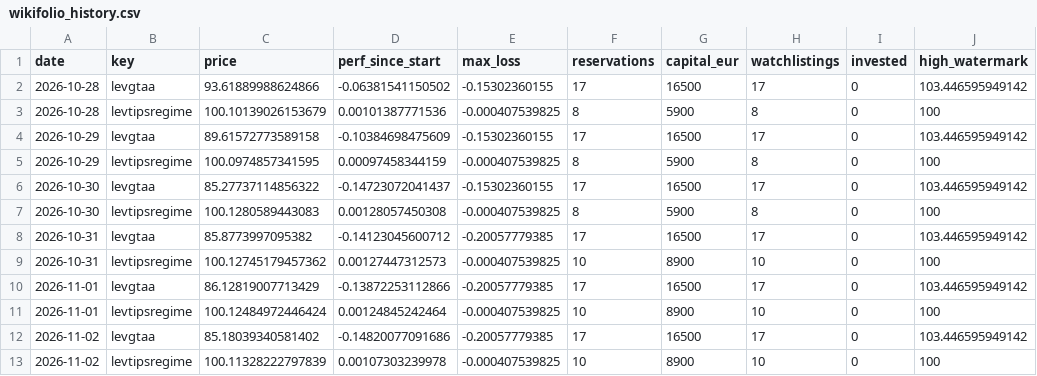
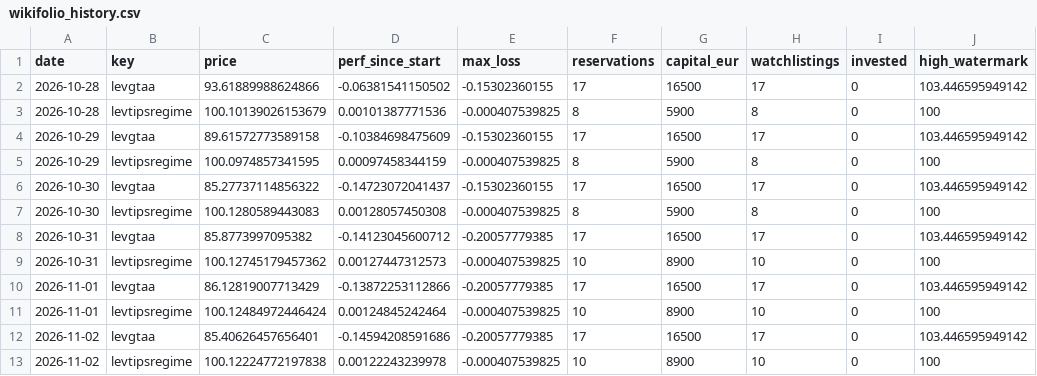
Before and after one commit to Sin3qz/Strategies-dashboard, a CSV file: data/wikifolio_history.csv, drawn as a sheet.

```diff
--- a/data/wikifolio_history.csv
+++ b/data/wikifolio_history.csv
@@ -11,3 +11,3 @@ date,key,price,perf_since_start,max_loss,reservations,capital_eur,watchlistings,
 2026-11-01,levtipsregime,100.12484972446424,0.00124845242464,-0.000407539825,10,8900,10,0,100
-2026-11-02,levgtaa,85.18039340581402,-0.14820077091686,-0.20057779385,17,16500,17,0,103.446595949142
-2026-11-02,levtipsregime,100.11328222797839,0.00107303239978,-0.000407539825,10,8900,10,0,100
+2026-11-02,levgtaa,85.40626457656401,-0.14594208591686,-0.20057779385,17,16500,17,0,103.446595949142
+2026-11-02,levtipsregime,100.12224772197838,0.00122243239978,-0.000407539825,10,8900,10,0,100
```
Also changed, not shown: data/daily_levtips.csv, data/equity.csv, 10 other files.
